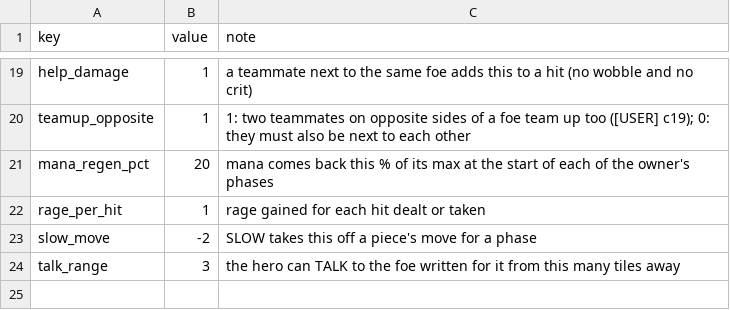
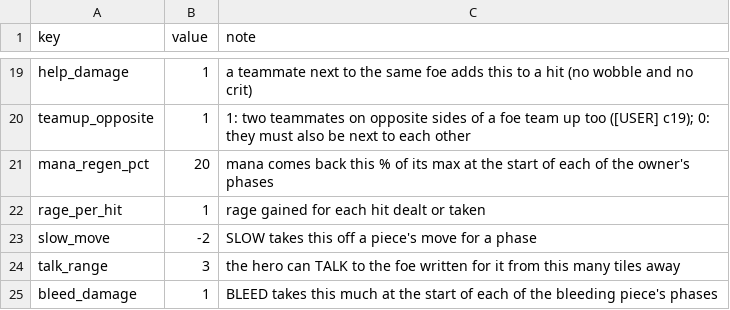
Before and after one commit to BrandonSigil/lodestone, a CSV file: game/data/combat.csv, drawn as a sheet; only a part is shown, gaps mark what is left out.

```diff
--- a/game/data/combat.csv
+++ b/game/data/combat.csv
@@ -24 +24,2 @@ slow_move,-2,SLOW takes this off a piece's move for a phase
 talk_range,3,the hero can TALK to the foe written for it from this many tiles away
+bleed_damage,1,BLEED takes this much at the start of each of the bleeding piece's phases
```
Also changed, not shown: game/data/levels.csv, game/text/placeholder.csv, 19 other files.
